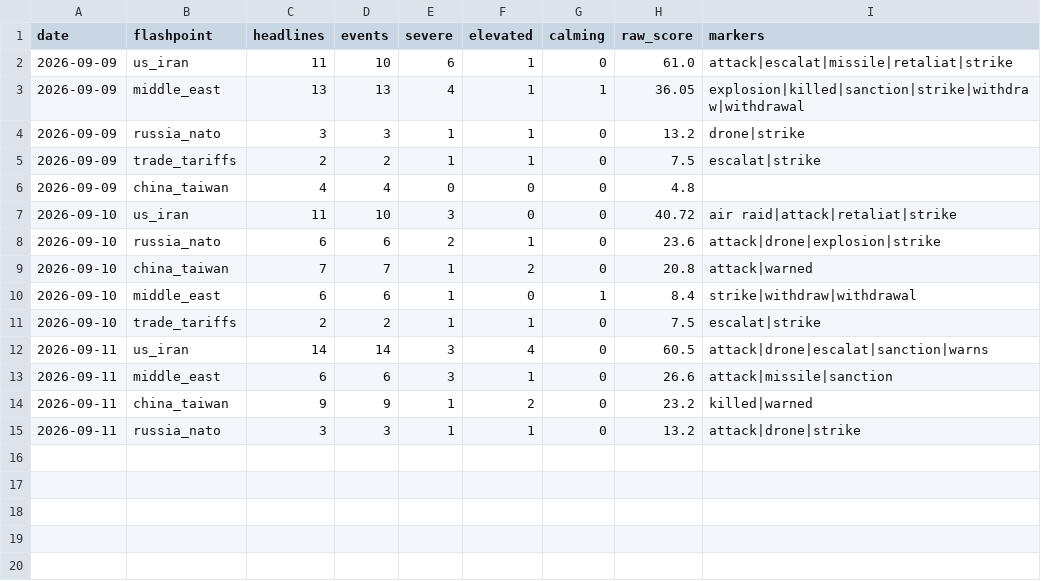
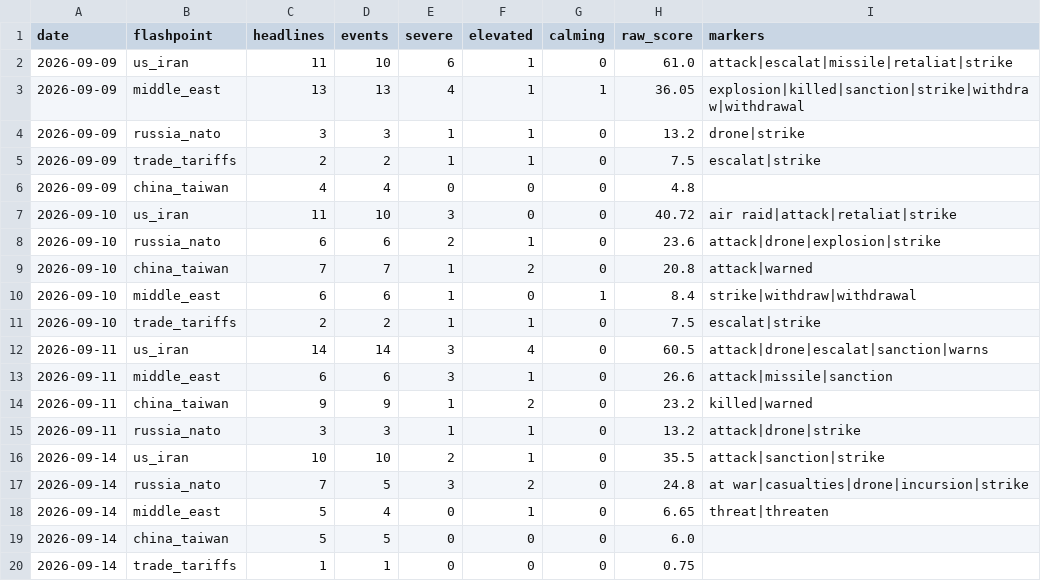
Before and after one commit to Istr4d1ng/GOLD-RISK-DATABASE, a CSV file: data/geo_history.csv, drawn as a sheet.

```diff
--- a/data/geo_history.csv
+++ b/data/geo_history.csv
@@ -15 +15,6 @@ date,flashpoint,headlines,events,severe,elevated,calming,raw_score,markers
 2026-09-11,russia_nato,3,3,1,1,0,13.2,attack|drone|strike
+2026-09-14,us_iran,10,10,2,1,0,35.5,attack|sanction|strike
+2026-09-14,russia_nato,7,5,3,2,0,24.8,at war|casualties|drone|incursion|strike
+2026-09-14,middle_east,5,4,0,1,0,6.65,threat|threaten
+2026-09-14,china_taiwan,5,5,0,0,0,6.0,
+2026-09-14,trade_tariffs,1,1,0,0,0,0.75,
```
Also changed, not shown: 26 other files.
